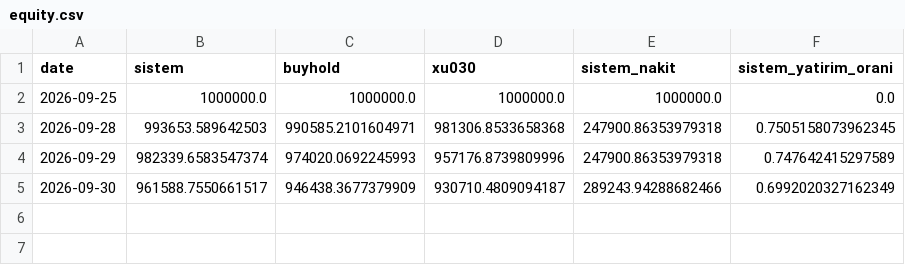
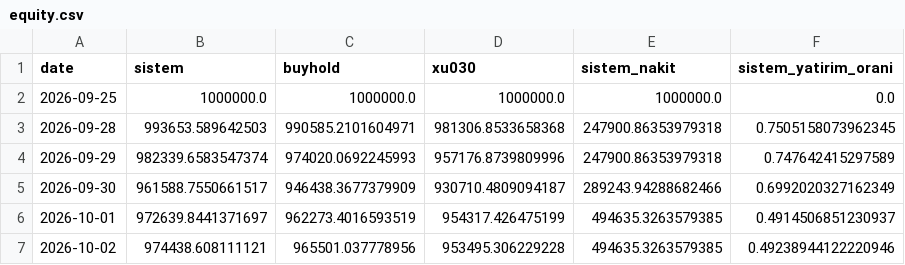
Before and after one commit to efehandereci-arch/meta-labeling-research, a CSV file: paper/equity.csv, drawn as a sheet.

```diff
--- a/paper/equity.csv
+++ b/paper/equity.csv
@@ -5 +5,3 @@ date,sistem,buyhold,xu030,sistem_nakit,sistem_yatirim_orani
 2026-09-30,961588.7550661517,946438.3677379909,930710.4809094187,289243.94288682466,0.6992020327162349
+2026-10-01,972639.8441371697,962273.4016593519,954317.426475199,494635.3263579385,0.4914506851230937
+2026-10-02,974438.608111121,965501.037778956,953495.306229228,494635.3263579385,0.49238944122220946
```
Also changed, not shown: paper/decisions.csv, paper/trades.csv, 2 other files.
